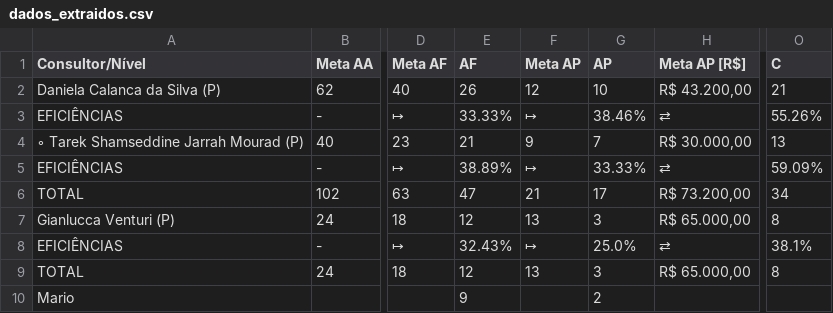
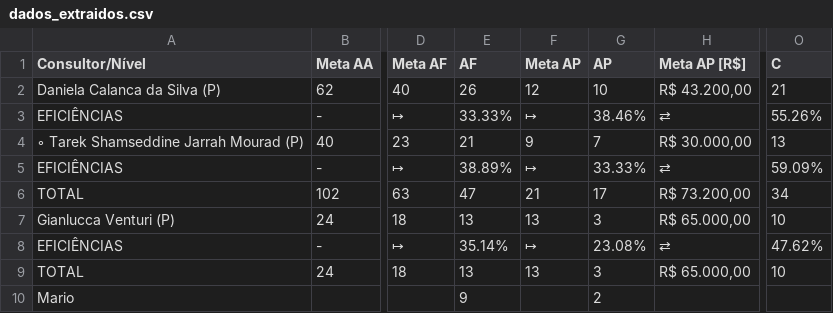
Before and after one commit to officew1goiania/gestaoavista2, a CSV file: dados_extraidos.csv, drawn as a sheet; only a part is shown, gaps mark what is left out; the diff names each change by its address in the sheet, - before the commit and + after, or states it on an @@ line.

```diff
--- a/dados_extraidos.csv
+++ b/dados_extraidos.csv
-E7 (AF): 12
+E7 (AF): 13
-O7 (C): 8
+O7 (C): 10
-E8 (AF): 32.43%
+E8 (AF): 35.14%
-G8 (AP): 25.0%
+G8 (AP): 23.08%
-O8 (C): 38.1%
+O8 (C): 47.62%
-E9 (AF): 12
+E9 (AF): 13
-O9 (C): 8
+O9 (C): 10
```
Also changed, not shown: 2 other files.
